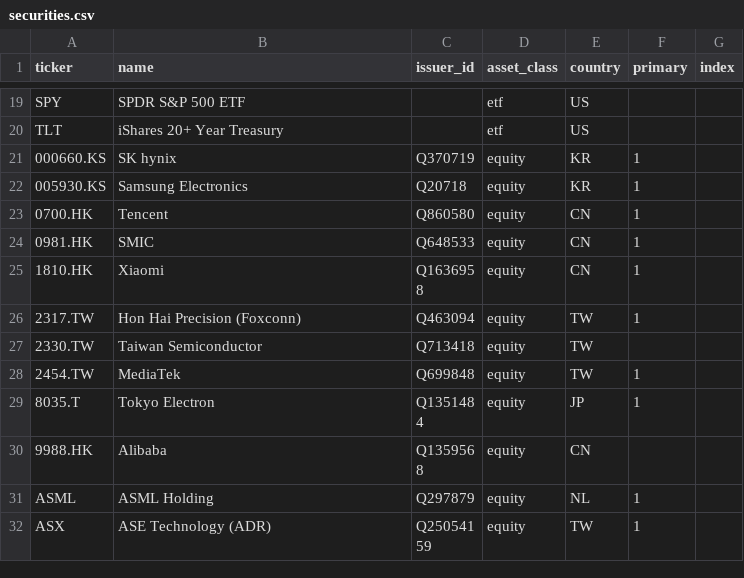
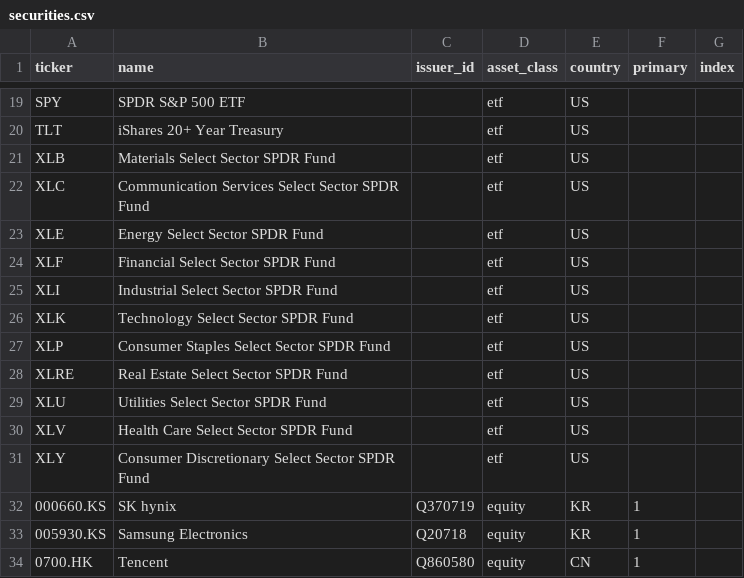
Before and after one commit to huimarco/event_risk, a CSV file: securities.csv, drawn as a sheet; only a part is shown, gaps mark what is left out; the shorter side is filled out with more unchanged rows; the diff names each change by its address in the sheet, - before the commit and + after, or states it on an @@ line.

```diff
--- a/securities.csv
+++ b/securities.csv
+row 21: XLB | Materials Select Sector SPDR Fund |  | etf | US
+row 22: XLC | Communication Services Select Sector SPDR Fund |  | etf | US
+row 23: XLE | Energy Select Sector SPDR Fund |  | etf | US
+row 24: XLF | Financial Select Sector SPDR Fund |  | etf | US
+row 25: XLI | Industrial Select Sector SPDR Fund |  | etf | US
+row 26: XLK | Technology Select Sector SPDR Fund |  | etf | US
+row 27: XLP | Consumer Staples Select Sector SPDR Fund |  | etf | US
+row 28: XLRE | Real Estate Select Sector SPDR Fund |  | etf | US
+row 29: XLU | Utilities Select Sector SPDR Fund |  | etf | US
+row 30: XLV | Health Care Select Sector SPDR Fund |  | etf | US
+row 31: XLY | Consumer Discretionary Select Sector SPDR Fund |  | etf | US
```
Also changed, not shown: seeds/factors.csv, seeds/question_links.csv, 17 other files.
